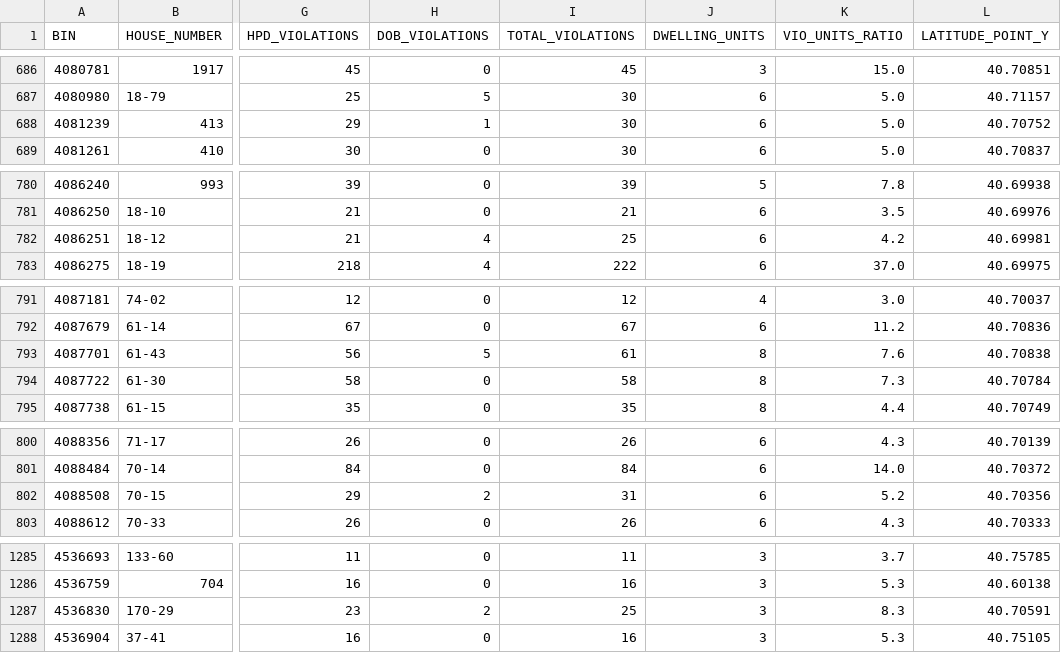
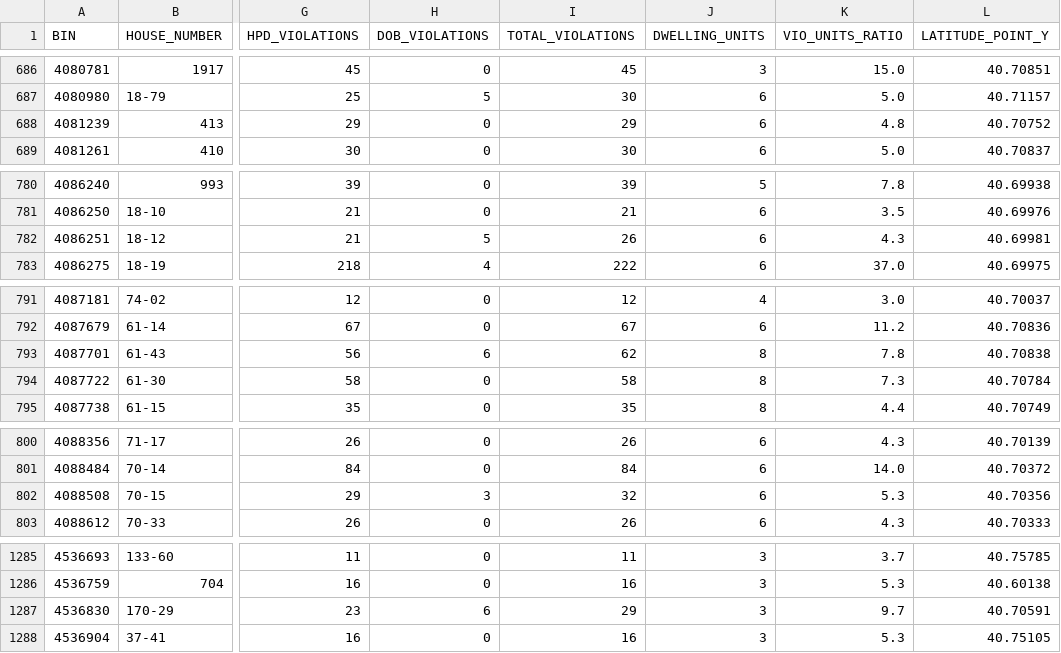
Before and after one commit to NYCDOB/LL104, a CSV file: data/LL104_details.csv, drawn as a sheet; only a part is shown, gaps mark what is left out; the diff covers the shown part only; the diff names each change by its address in the sheet, - before the commit and + after, or states it on an @@ line.

```diff
--- a/data/LL104_details.csv
+++ b/data/LL104_details.csv
-H688 (DOB_VIOLATIONS): 1
+H688 (DOB_VIOLATIONS): 0
-I688 (TOTAL_VIOLATIONS): 30
+I688 (TOTAL_VIOLATIONS): 29
-K688 (VIO_UNITS_RATIO): 5.0
+K688 (VIO_UNITS_RATIO): 4.8
-H782 (DOB_VIOLATIONS): 4
+H782 (DOB_VIOLATIONS): 5
-I782 (TOTAL_VIOLATIONS): 25
+I782 (TOTAL_VIOLATIONS): 26
-K782 (VIO_UNITS_RATIO): 4.2
+K782 (VIO_UNITS_RATIO): 4.3
-H793 (DOB_VIOLATIONS): 5
+H793 (DOB_VIOLATIONS): 6
-I793 (TOTAL_VIOLATIONS): 61
+I793 (TOTAL_VIOLATIONS): 62
-K793 (VIO_UNITS_RATIO): 7.6
+K793 (VIO_UNITS_RATIO): 7.8
-H802 (DOB_VIOLATIONS): 2
+H802 (DOB_VIOLATIONS): 3
-I802 (TOTAL_VIOLATIONS): 31
+I802 (TOTAL_VIOLATIONS): 32
-K802 (VIO_UNITS_RATIO): 5.2
+K802 (VIO_UNITS_RATIO): 5.3
-H1287 (DOB_VIOLATIONS): 2
+H1287 (DOB_VIOLATIONS): 6
-I1287 (TOTAL_VIOLATIONS): 25
+I1287 (TOTAL_VIOLATIONS): 29
-K1287 (VIO_UNITS_RATIO): 8.3
+K1287 (VIO_UNITS_RATIO): 9.7
```
Also changed, not shown: 4 added rows and 85 edited cells elsewhere in this file, 1 other file.
